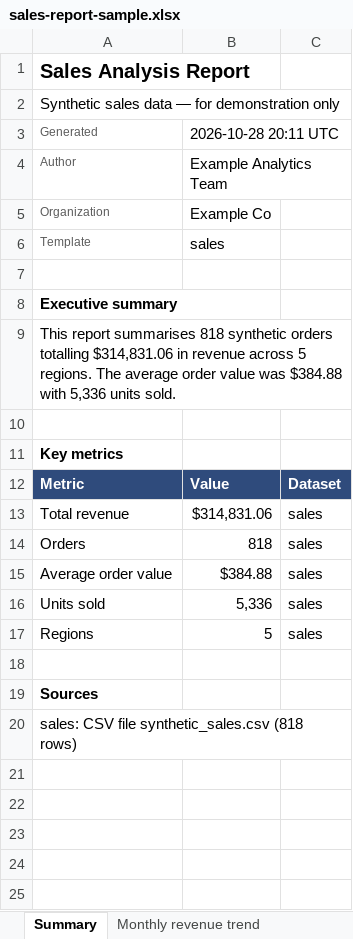
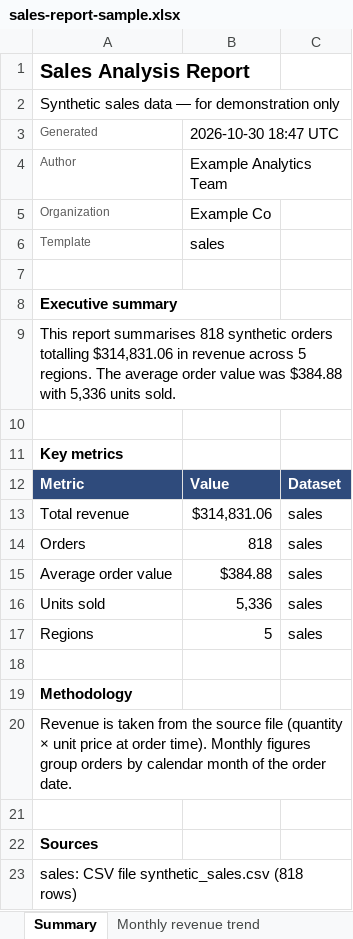
Before and after one commit to TheronRadley/automatic-report-generator, an Excel workbook: examples/reports/sales-report-sample.xlsx, sheet Summary, drawn as a sheet; values as stored, in another font and other column widths than the file's, no borders; the diff names each change by its address in the sheet, - before the commit and + after, or states it on an @@ line.

Commit message:
docs: correct claims, document new behaviour; release 0.2.0
Bounded-memory, read-only, dialect, and export-parity wording now
matches tested behaviour. New parameters/timezone/currency/dry-run/
manifest/data-quality documentation; samples regenerated.

Co-authored-by: arena-agent <297053741+arena-agent@users.noreply.github.com>

```diff
--- a/examples/reports/sales-report-sample.xlsx (sheet Summary)
+++ b/examples/reports/sales-report-sample.xlsx (sheet Summary)
-B3: 2026-10-28 20:11 UTC
+B3: 2026-10-30 18:47 UTC
+row 18: (empty)
+row 19: Methodology
+row 20: Revenue is taken from the source file (quantity × unit price at order time). Monthly figures group orders by calendar month of the order date.
```
Also changed, not shown: 10 other files.
